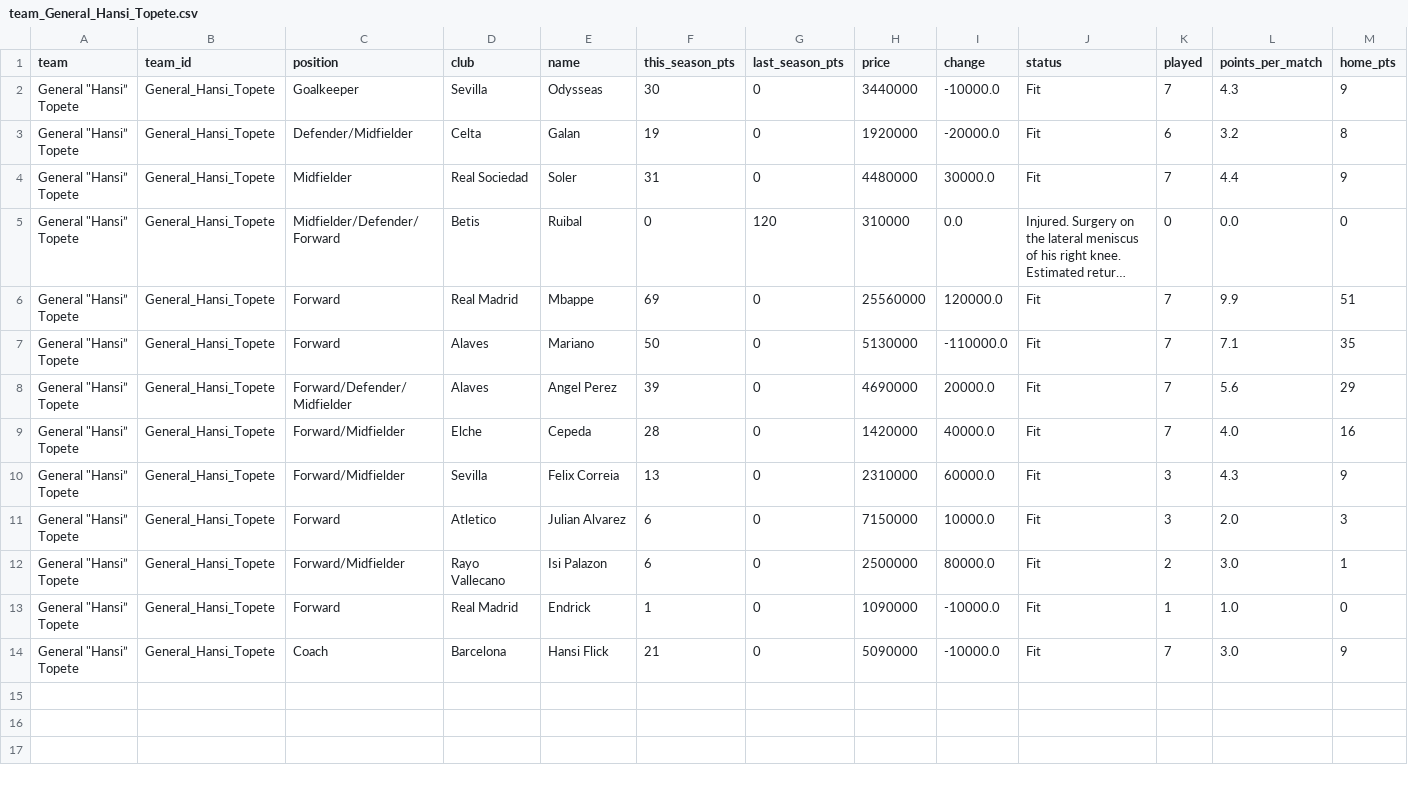
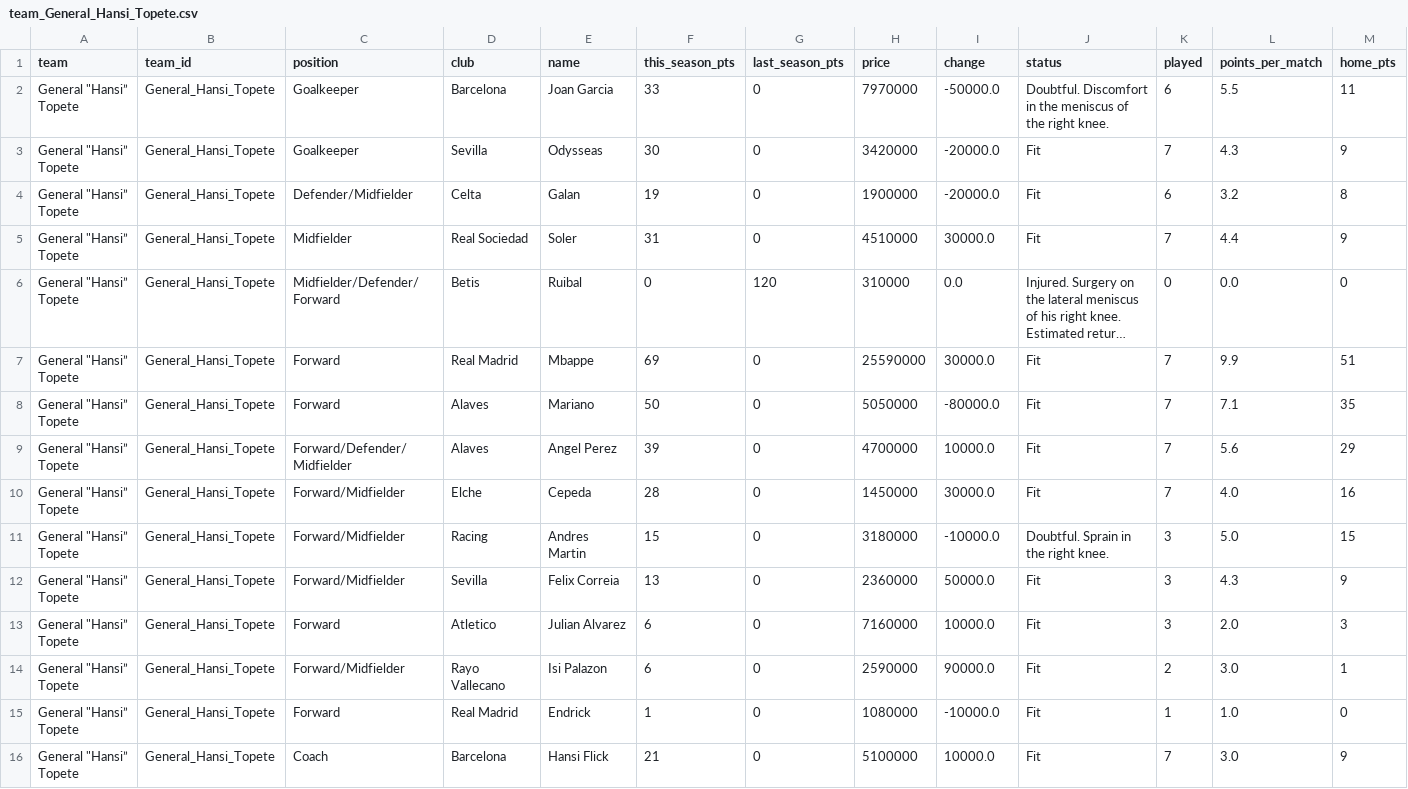
Before and after one commit to nilcrespo/BiwengerBot, a CSV file: csvs/teams/team_General_Hansi_Topete.csv, drawn as a sheet; only a part is shown; long unchanged cells end in …; addresses are those after the commit; rows hold the shown columns only; the diff names each change by its address in the sheet, - before the commit and + after, or states it on an @@ line.

```diff
--- a/csvs/teams/team_General_Hansi_Topete.csv
+++ b/csvs/teams/team_General_Hansi_Topete.csv
+row 2: General "Hansi” Topete | General_Hansi_Topete | Goalkeeper | Barcelona | Joan Garcia | 33 | 0 | 7970000 | -50000.0 | Doubtful. Discomfort in the meniscus of the right knee. | 6 | 5.5 | 11
-H3 (price): 3440000
+H3 (price): 3420000
-I3 (change): -10000.0
+I3 (change): -20000.0
-H4 (price): 1920000
+H4 (price): 1900000
-H5 (price): 4480000
+H5 (price): 4510000
-H7 (price): 25560000
+H7 (price): 25590000
-I7 (change): 120000.0
+I7 (change): 30000.0
-H8 (price): 5130000
+H8 (price): 5050000
-I8 (change): -110000.0
+I8 (change): -80000.0
-H9 (price): 4690000
+H9 (price): 4700000
-I9 (change): 20000.0
+I9 (change): 10000.0
-H10 (price): 1420000
+H10 (price): 1450000
-I10 (change): 40000.0
+I10 (change): 30000.0
+row 11: General "Hansi” Topete | General_Hansi_Topete | Forward/Midfielder | Racing | Andres Martin | 15 | 0 | 3180000 | -10000.0 | Doubtful. Sprain in the right knee. | 3 | 5.0 | 15
-H12 (price): 2310000
+H12 (price): 2360000
-I12 (change): 60000.0
+I12 (change): 50000.0
-H13 (price): 7150000
+H13 (price): 7160000
-H14 (price): 2500000
+H14 (price): 2590000
-I14 (change): 80000.0
+I14 (change): 90000.0
-H15 (price): 1090000
+H15 (price): 1080000
-H16 (price): 5090000
+H16 (price): 5100000
-I16 (change): -10000.0
+I16 (change): 10000.0
```
Also changed, not shown: csvs/others/market_bid_history_log.csv, csvs/others/market_bids.csv, 14 other files.
